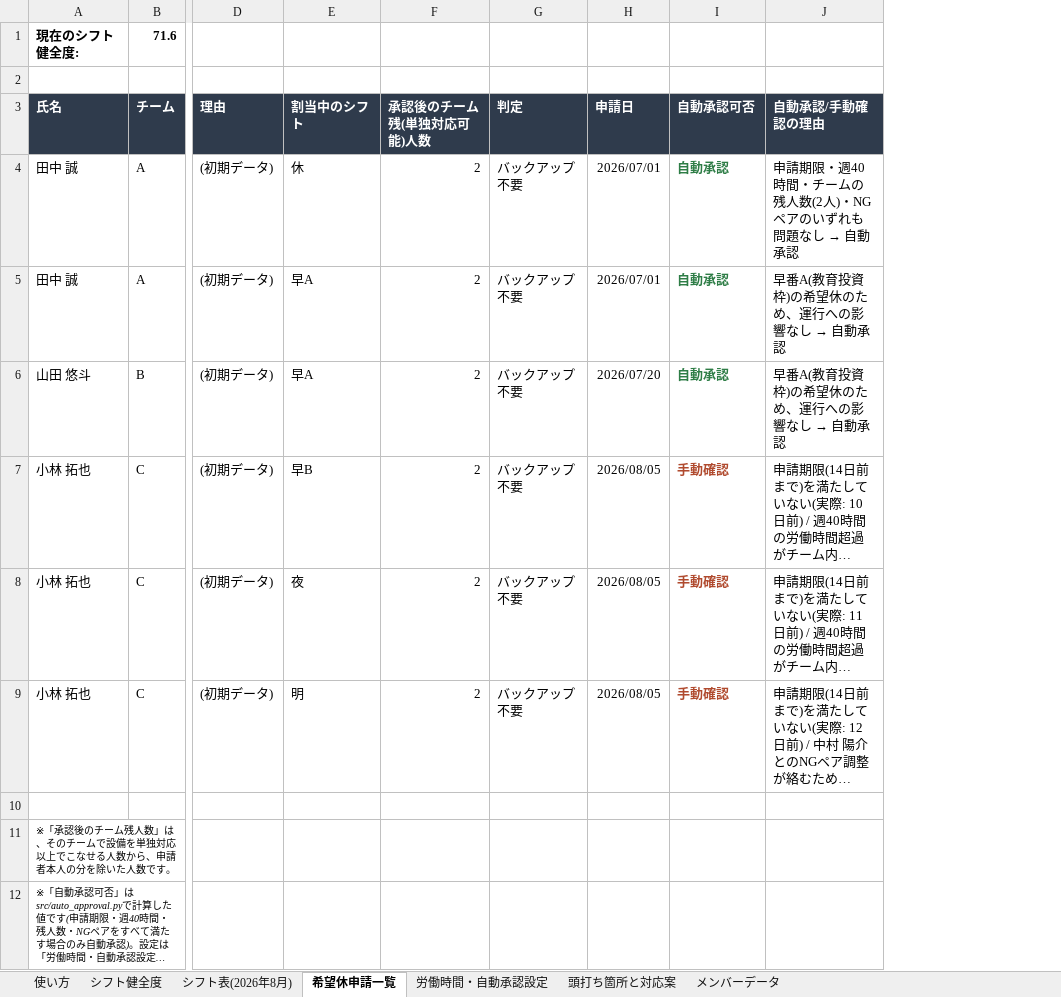
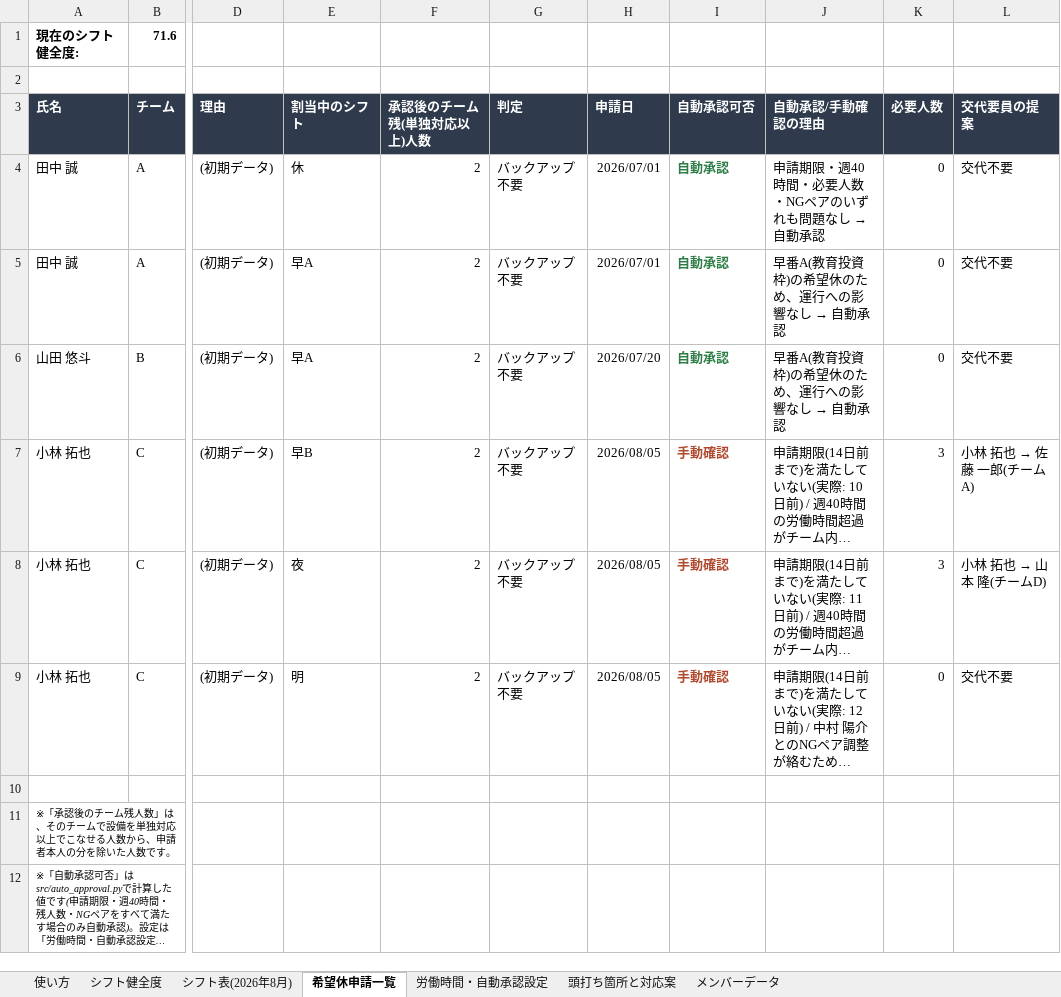
Before and after one commit to a2e-works/Shift_Generate_Demo, an Excel workbook: excel/A2EWorks_シフト健全度レポート_2026年8月.xlsx, sheet 希望休申請一覧, drawn as a sheet; only a part is shown, gaps mark what is left out; long unchanged cells end in …; values as stored, in another font and other column widths than the file's, no borders; the diff names each change by its address in the sheet, - before the commit and + after, or states it on an @@ line.

Commit message:
早番B/夜勤の必要人数チェックと交代要員の提案機能を追加(src/substitution.py)、Python/Excel/ダッシュボードに反映

```diff
--- a/excel/A2EWorks_シフト健全度レポート_2026年8月.xlsx (sheet 希望休申請一覧)
+++ b/excel/A2EWorks_シフト健全度レポート_2026年8月.xlsx (sheet 希望休申請一覧)
+column K (必要人数), rows 4-9: 0 | 0 | 0 | 3 | 3 | 0
+column L (交代要員の提案), rows 4-9: 交代不要 | 交代不要 | 交代不要 | 小林 拓也 → 佐藤 一郎(チームA) | 小林 拓也 → 山本 隆(チームD) | 交代不要
-F3: 承認後のチーム残(単独対応可能)人数
+F3: 承認後のチーム残(単独対応以上)人数
@@ J4 (自動承認/手動確認の理由): 申請期限・週40時間・チームの残人数(2人)・NGペアのいずれも問題なし → 自動承認 → 申請期限・週40時間・必要人数・NGペアのいずれも問題なし → 自動承認 @@
```
Also changed, not shown: 7 other files.
